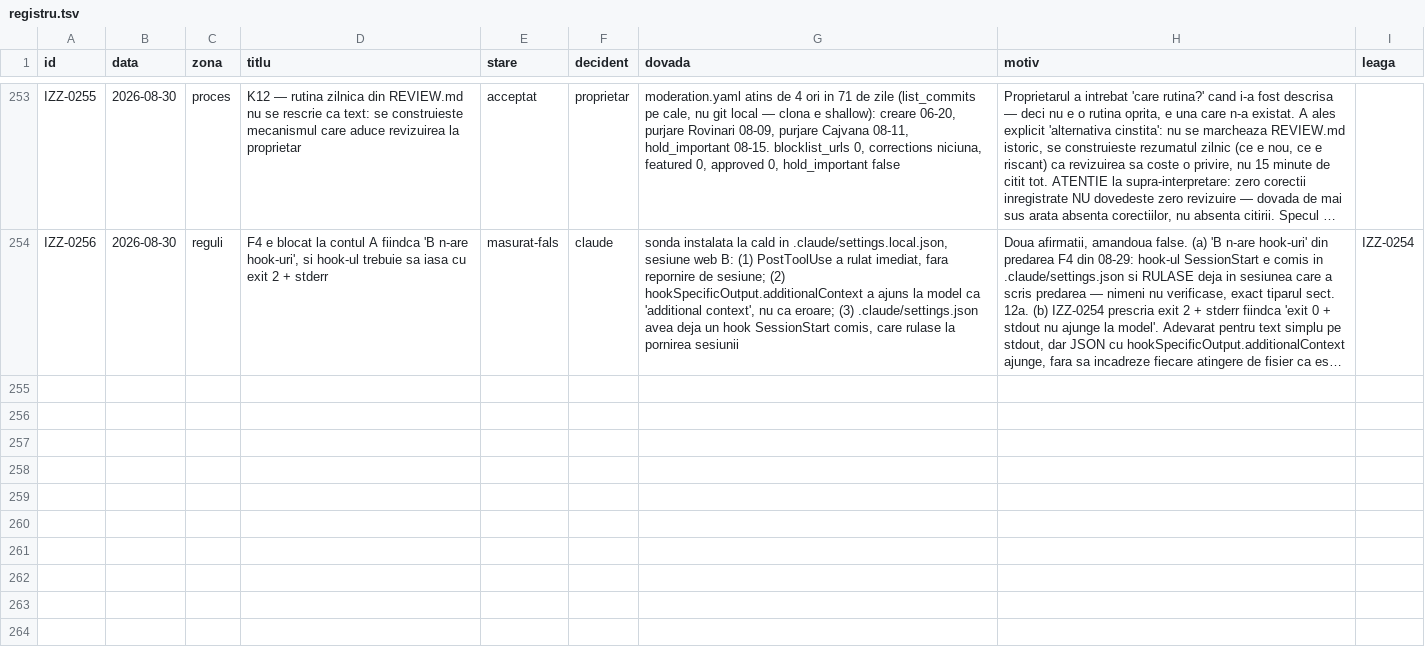
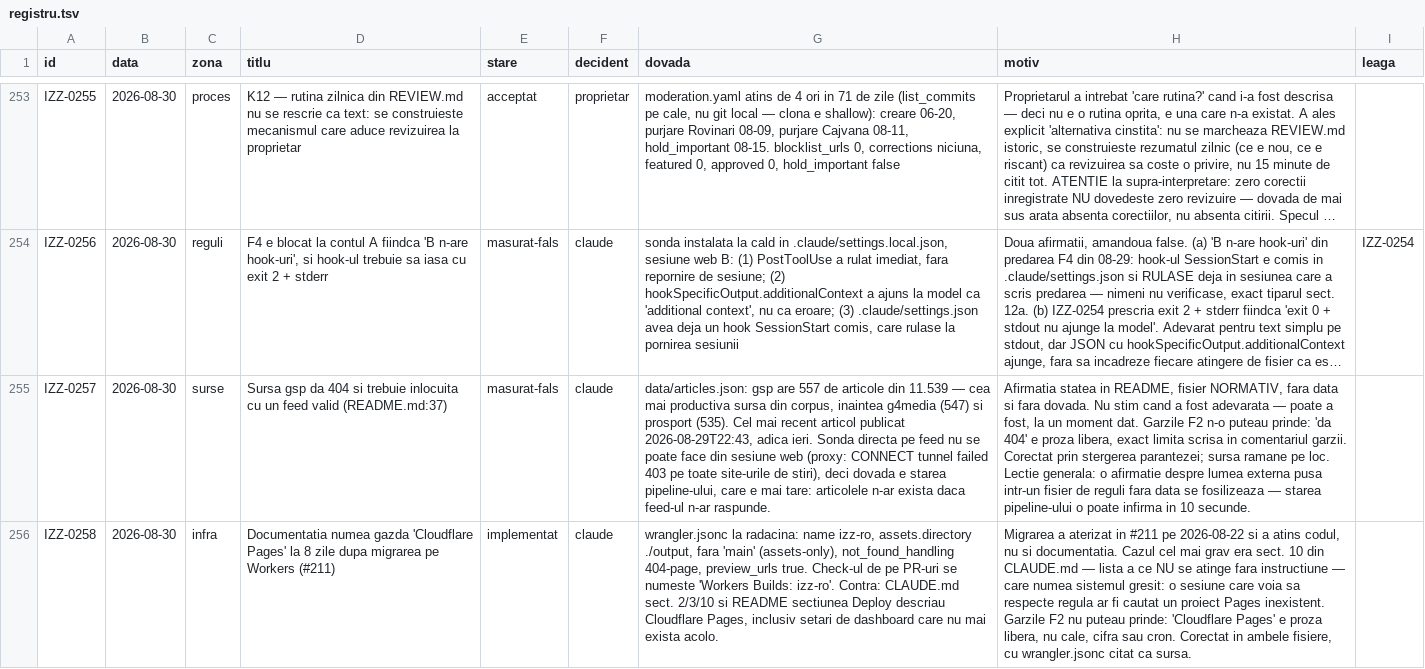
Before and after one commit to Ramanul/izz-ro, a TSV file: specs/registru.tsv, drawn as a sheet; only a part is shown, gaps mark what is left out; long unchanged cells end in …; the diff names each change by its address in the sheet, - before the commit and + after, or states it on an @@ line.

```diff
--- a/specs/registru.tsv
+++ b/specs/registru.tsv
+row 255: IZZ-0257 | 2026-08-30 | surse | Sursa gsp da 404 si trebuie inlocuita cu un feed valid (README.md:37) | masurat-fals | claude | data/articles.json: gsp are 557 de articole din 11.539 — cea mai productiva sursa din corpus, inaintea g4media (547) si prosport (535). Cel mai recent articol publicat 2026-08-29T22:43, adica ieri. Sonda directa pe feed nu se poate face din sesiune web (proxy: CONNECT tunnel failed 403 pe toate site-urile de stiri), deci dovada e starea pipeline-ului, care e mai tare: articolele n-ar exista daca feed-ul n-ar raspunde. | Afirmatia statea in README, fisier NORMATIV, fara data si fara dovada. Nu stim cand a fost adevarata — poate a fost, la un moment dat. Garzile F2 n-o puteau prinde: 'da 404' e proza libera, exact limita scrisa in comentariul garzii. Corectat prin stergerea parantezei; sursa ramane pe loc. Lectie generala: o afirmatie despre lumea externa pusa intr-un fisier de reguli fara data se fosilizeaza — starea pipeline-ului o poate infirma in 10 secunde.
+row 256: IZZ-0258 | 2026-08-30 | infra | Documentatia numea gazda 'Cloudflare Pages' la 8 zile dupa migrarea pe Workers (#211) | implementat | claude | wrangler.jsonc la radacina: name izz-ro, assets.directory ./output, fara 'main' (assets-only), not_found_handling 404-page, preview_urls true. Check-ul de pe PR-uri se numeste 'Workers Builds: izz-ro'. Contra: CLAUDE.md sect. 2/3/10 si README sectiunea Deploy descriau Cloudflare Pages, inclusiv setari de dashboard care nu mai exista acolo. | Migrarea a aterizat in #211 pe 2026-08-22 si a atins codul, nu si documentatia. Cazul cel mai grav era sect. 10 din CLAUDE.md — lista a ce NU se atinge fara instructiune — care numea sistemul gresit: o sesiune care voia sa respecte regula ar fi cautat un proiect Pages inexistent. Garzile F2 nu puteau prinde: 'Cloudflare Pages' e proza libera, nu cale, cifra sau cron. Corectat in ambele fisiere, cu wrangler.jsonc citat ca sursa.
```
Also changed, not shown: 2 other files.
